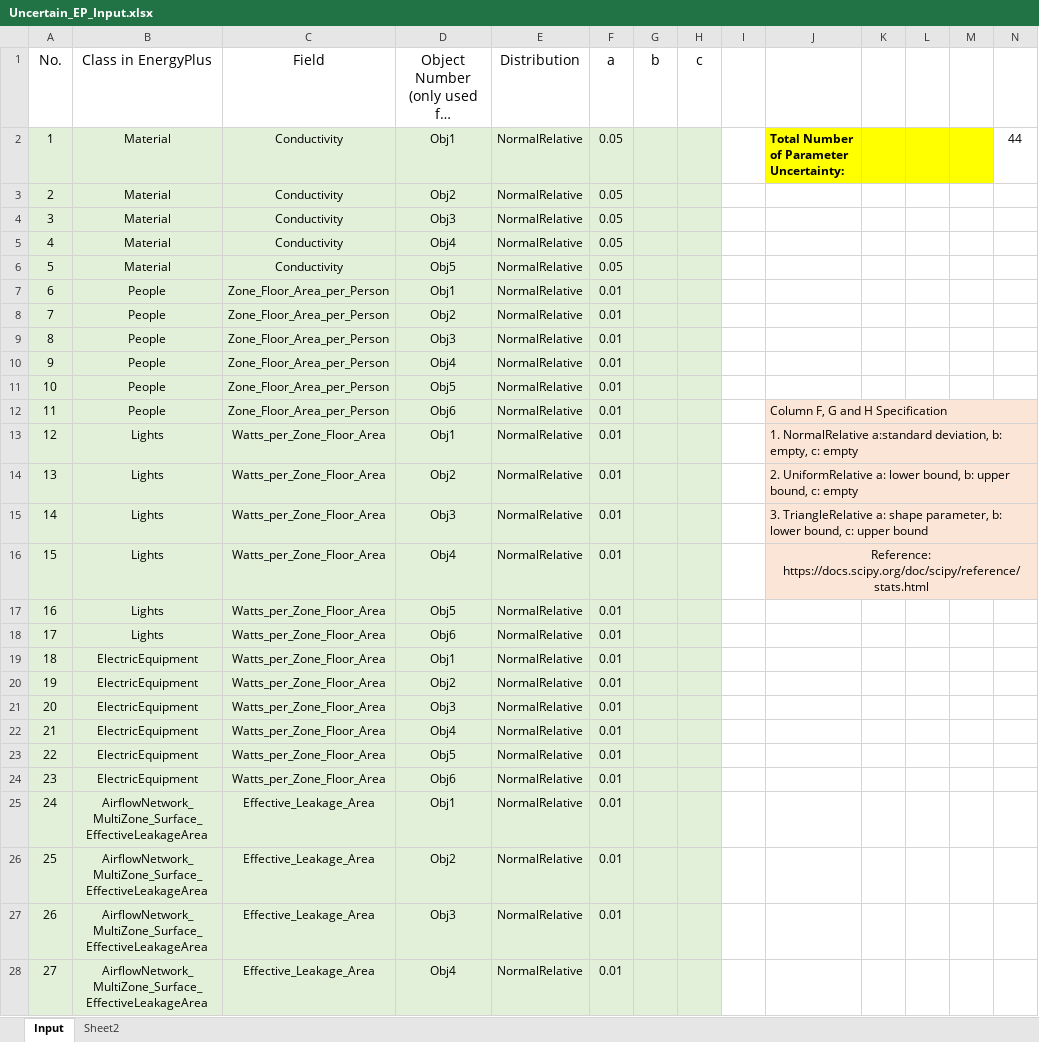
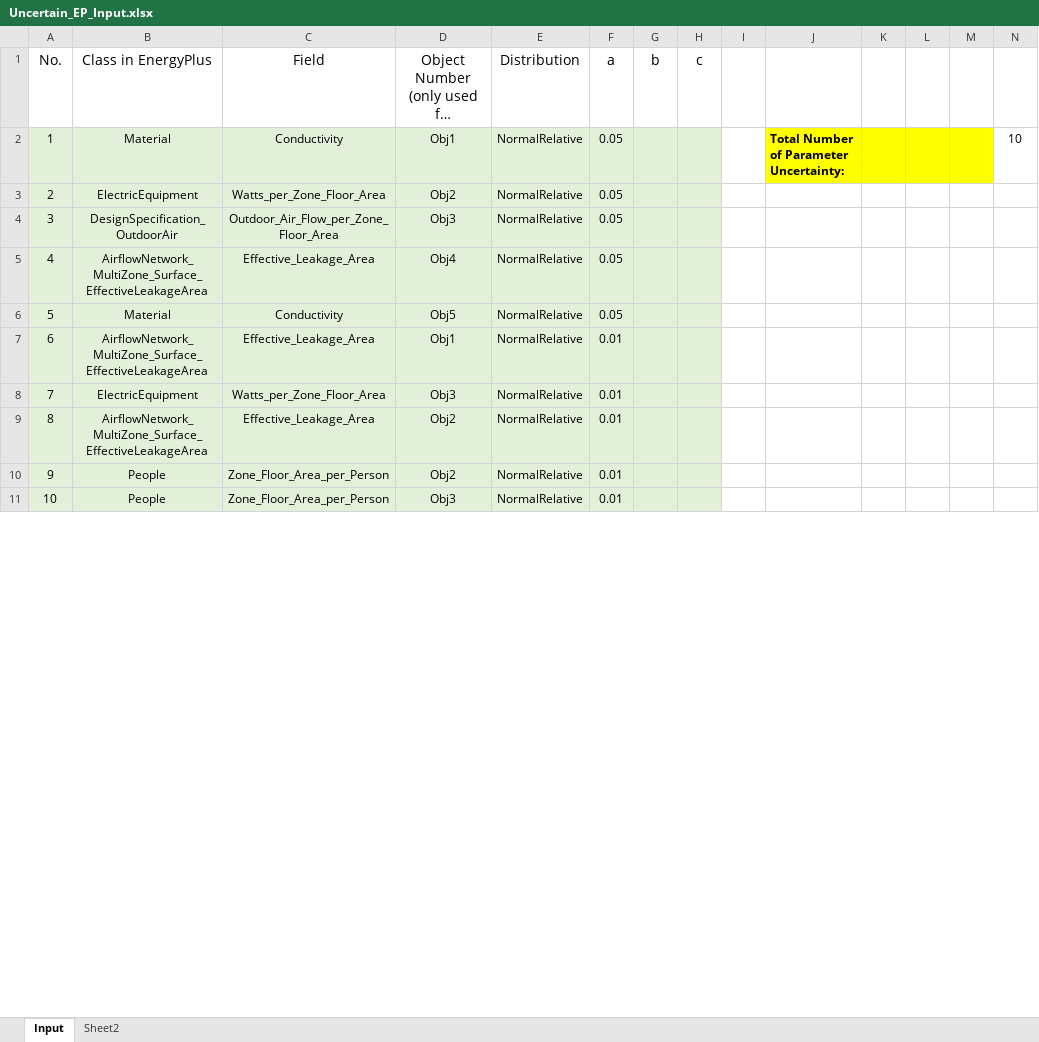
Before and after one commit to Yunjoonjung/UncertainEP, an Excel workbook: Uncertain_EP_Input.xlsx, sheet Input, drawn as a sheet; only a part is shown; long unchanged cells end in …; values as stored, in another font and other column widths than the file's, no borders; removed rows and columns are numbered as before the commit, all else as after; the diff covers the shown part only; the diff names each change by its address in the sheet, - before the commit and + after, or states it on an @@ line.

```diff
--- a/Uncertain_EP_Input.xlsx (sheet Input)
+++ b/Uncertain_EP_Input.xlsx (sheet Input)
-N2: 44
+N2: 10
-B3 (Class in EnergyPlus): Material
+B3 (Class in EnergyPlus): ElectricEquipment
-C3 (Field): Conductivity
+C3 (Field): Watts_per_Zone_Floor_Area
-B4 (Class in EnergyPlus): Material
+B4 (Class in EnergyPlus): DesignSpecification_OutdoorAir
-C4 (Field): Conductivity
+C4 (Field): Outdoor_Air_Flow_per_Zone_Floor_Area
-B5 (Class in EnergyPlus): Material
+B5 (Class in EnergyPlus): AirflowNetwork_MultiZone_Surface_EffectiveLeakageArea
-C5 (Field): Conductivity
+C5 (Field): Effective_Leakage_Area
-B7 (Class in EnergyPlus): People
+B7 (Class in EnergyPlus): AirflowNetwork_MultiZone_Surface_EffectiveLeakageArea
-C7 (Field): Zone_Floor_Area_per_Person
+C7 (Field): Effective_Leakage_Area
@@ row 21 moved to row 8: 7 @@
@@ row 26 moved to row 9: 8 @@
@@ column A (No.) renumbered between rows 10 and 71 @@
-row 10: 9 | People | Zone_Floor_Area_per_Person | Obj4 | NormalRelative | 0.01
-row 11: 10 | People | Zone_Floor_Area_per_Person | Obj5 | NormalRelative | 0.01
-row 12: 11 | People | Zone_Floor_Area_per_Person | Obj6 | NormalRelative | 0.01 |  |  |  | Column F, G and H Specification
-row 13: 12 | Lights | Watts_per_Zone_Floor_Area | Obj1 | NormalRelative | 0.01 |  |  |  | 1. NormalRelative a:standard deviation, b: empty, c: empty
-row 14: 13 | Lights | Watts_per_Zone_Floor_Area | Obj2 | NormalRelative | 0.01 |  |  |  | 2. UniformRelative a: lower bound, b: upper bound, c: empty
-row 15: 14 | Lights | Watts_per_Zone_Floor_Area | Obj3 | NormalRelative | 0.01 |  |  |  | 3. TriangleRelative a: shape parameter, b: lower bound, c: upper bound
-row 16: 15 | Lights | Watts_per_Zone_Floor_Area | Obj4 | NormalRelative | 0.01 |  |  |  | Reference: https://docs.scipy.org/doc/scipy/reference/stats.html
-row 17: 16 | Lights | Watts_per_Zone_Floor_Area | Obj5 | NormalRelative | 0.01
-row 18: 17 | Lights | Watts_per_Zone_Floor_Area | Obj6 | NormalRelative | 0.01
-row 19: 18 | ElectricEquipment | Watts_per_Zone_Floor_Area | Obj1 | NormalRelative | 0.01
-row 20: 19 | ElectricEquipment | Watts_per_Zone_Floor_Area | Obj2 | NormalRelative | 0.01
-row 22: 21 | ElectricEquipment | Watts_per_Zone_Floor_Area | Obj4 | NormalRelative | 0.01
-row 23: 22 | ElectricEquipment | Watts_per_Zone_Floor_Area | Obj5 | NormalRelative | 0.01
-row 24: 23 | ElectricEquipment | Watts_per_Zone_Floor_Area | Obj6 | NormalRelative | 0.01
-row 25: 24 | AirflowNetwork_MultiZone_Surface_EffectiveLeakageArea | Effective_Leakage_Area | Obj1 | NormalRelative | 0.01
-row 27: 26 | AirflowNetwork_MultiZone_Surface_EffectiveLeakageArea | Effective_Leakage_Area | Obj3 | NormalRelative | 0.01
-row 28: 27 | AirflowNetwork_MultiZone_Surface_EffectiveLeakageArea | Effective_Leakage_Area | Obj4 | NormalRelative | 0.01
```
Also changed, not shown: 35 added rows and 17 removed rows elsewhere in this sheet, 18 other files.
